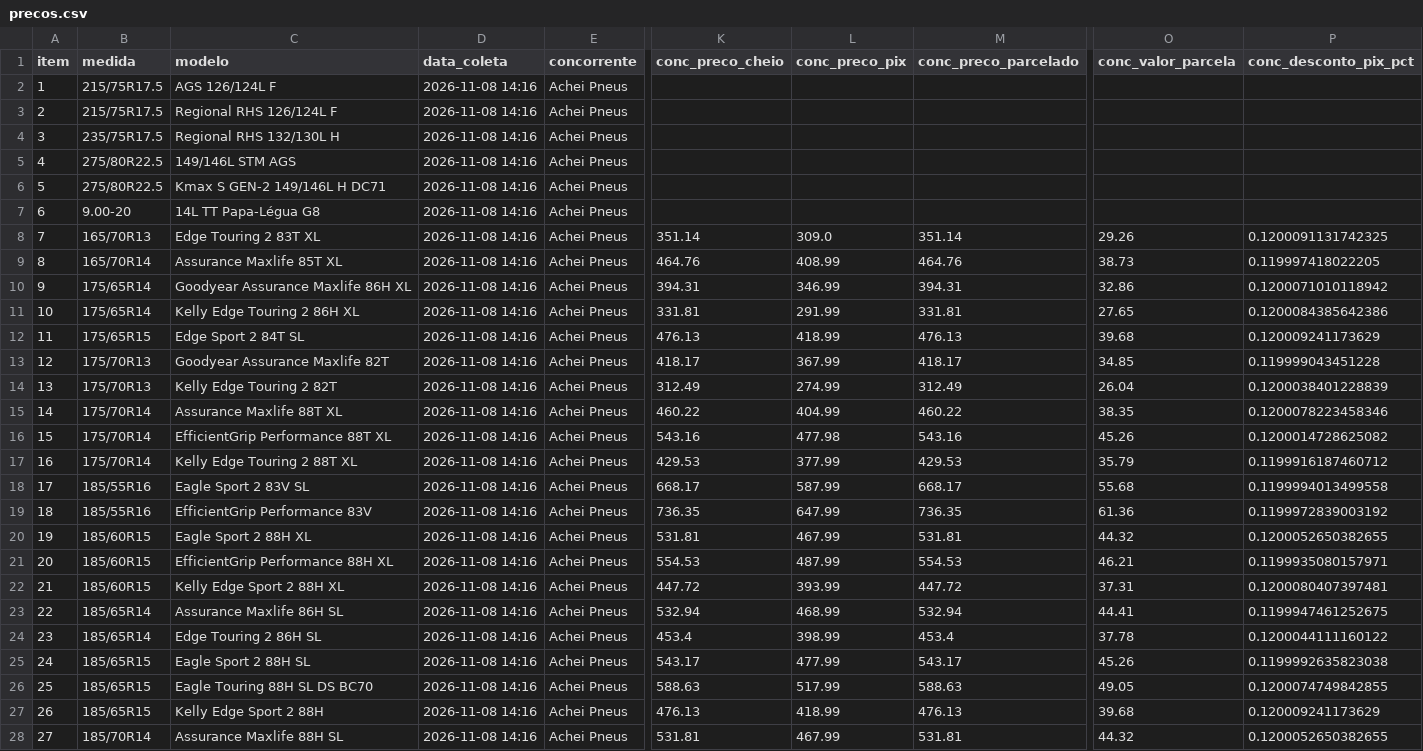
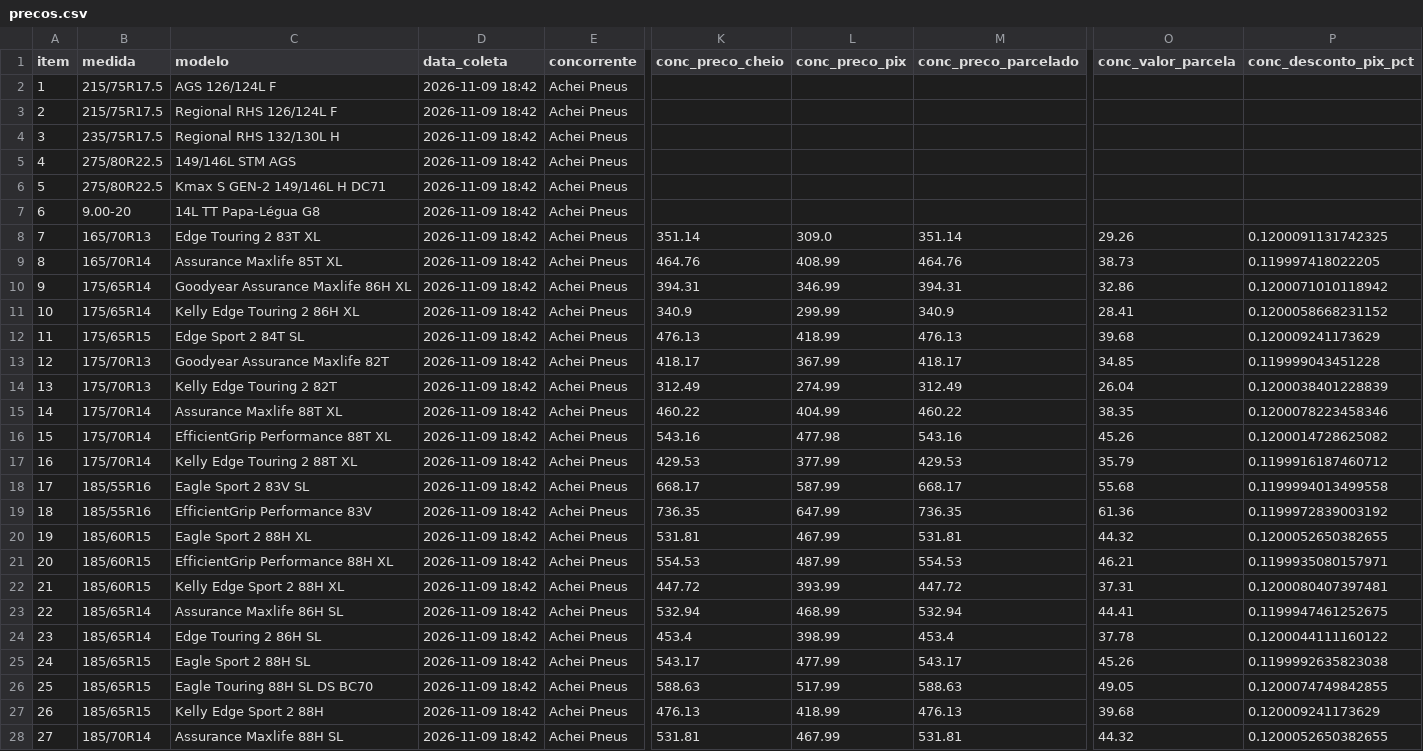
Before and after one commit to lucashenrique089/inteligencia-portfolio, a CSV file: dados/precos.csv, drawn as a sheet; only a part is shown, gaps mark what is left out; the diff covers the shown part only; the diff names each change by its address in the sheet, - before the commit and + after, or states it on an @@ line.

```diff
--- a/dados/precos.csv
+++ b/dados/precos.csv
-D2:D28 (data_coleta): 2026-11-08 14:16
+D2:D28 (data_coleta): 2026-11-09 18:42
-K11 (conc_preco_cheio): 331.81
+K11 (conc_preco_cheio): 340.9
-L11 (conc_preco_pix): 291.99
+L11 (conc_preco_pix): 299.99
-M11 (conc_preco_parcelado): 331.81
+M11 (conc_preco_parcelado): 340.9
-O11 (conc_valor_parcela): 27.65
+O11 (conc_valor_parcela): 28.41
-P11 (conc_desconto_pix_pct): 0.1200084385642386
+P11 (conc_desconto_pix_pct): 0.1200058668231152
```
Also changed, not shown: 149 edited cells elsewhere in this file, dados/campanhas.csv, dados/parcelas.csv, 3 other files.
